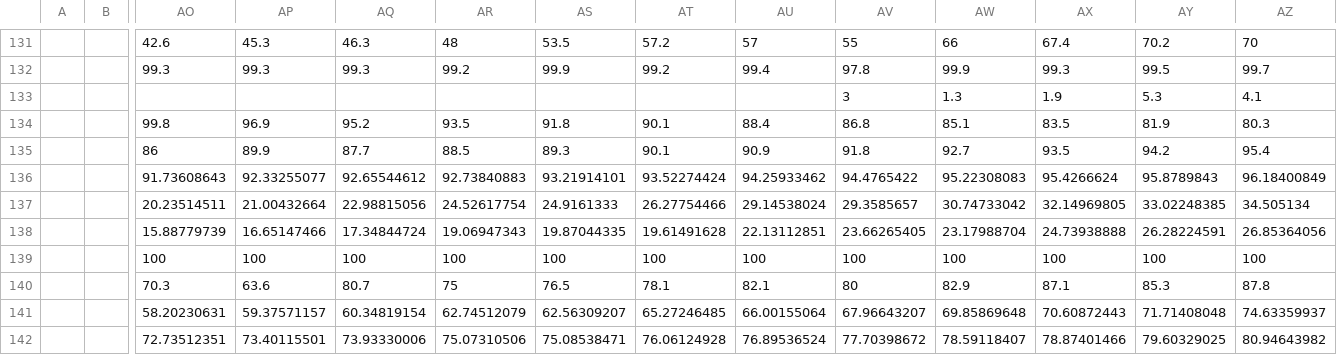
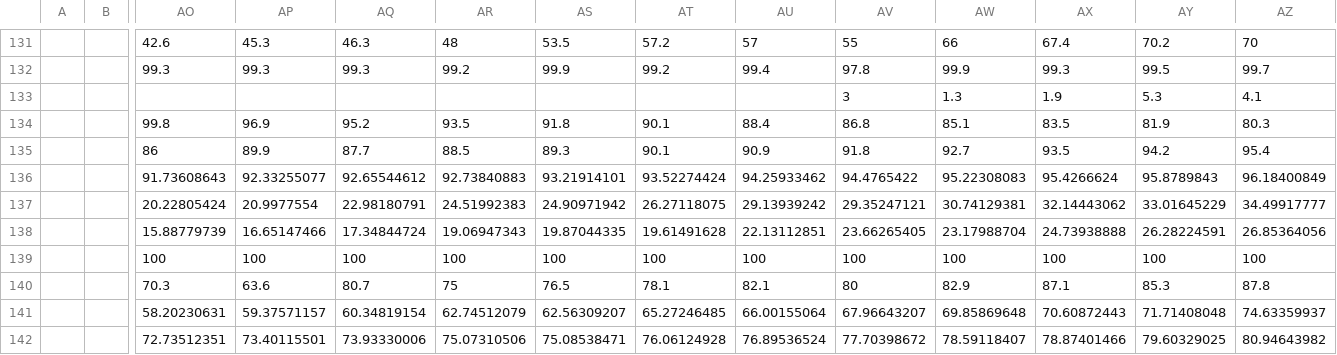
Before and after one commit to xeptagondev/undp-digital-development-compass, a CSV file: processed/population_electricity_coverage.csv, drawn as a sheet; only a part is shown, gaps mark what is left out; removed rows and columns are numbered as before the commit, all else as after; rows hold the shown columns only; the diff names each change by its address in the sheet, - before the commit and + after, or states it on an @@ line.

```diff
--- a/processed/population_electricity_coverage.csv
+++ b/processed/population_electricity_coverage.csv
-row 137:  |  | 20.23514511 | 21.00432664 | 22.98815056 | 24.52617754 | 24.9161333 | 26.27754466 | 29.14538024 | 29.3585657 | 30.74733042 | 32.14969805 | 33.02248385 | 34.505134
+row 137:  |  | 20.22805424 | 20.9977554 | 22.98180791 | 24.51992383 | 24.90971942 | 26.27118075 | 29.13939242 | 29.35247121 | 30.74129381 | 32.14443062 | 33.01645229 | 34.49917777
```
Also changed, not shown: processed/population_density.csv, 4 other files.
